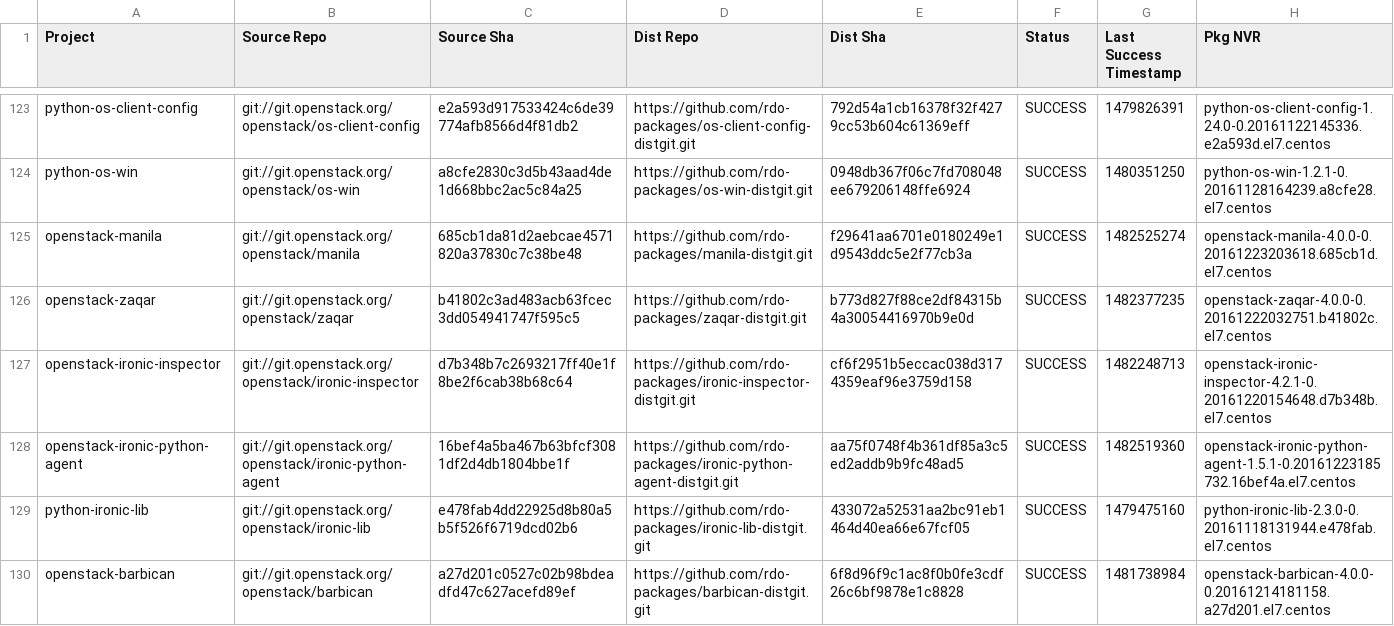
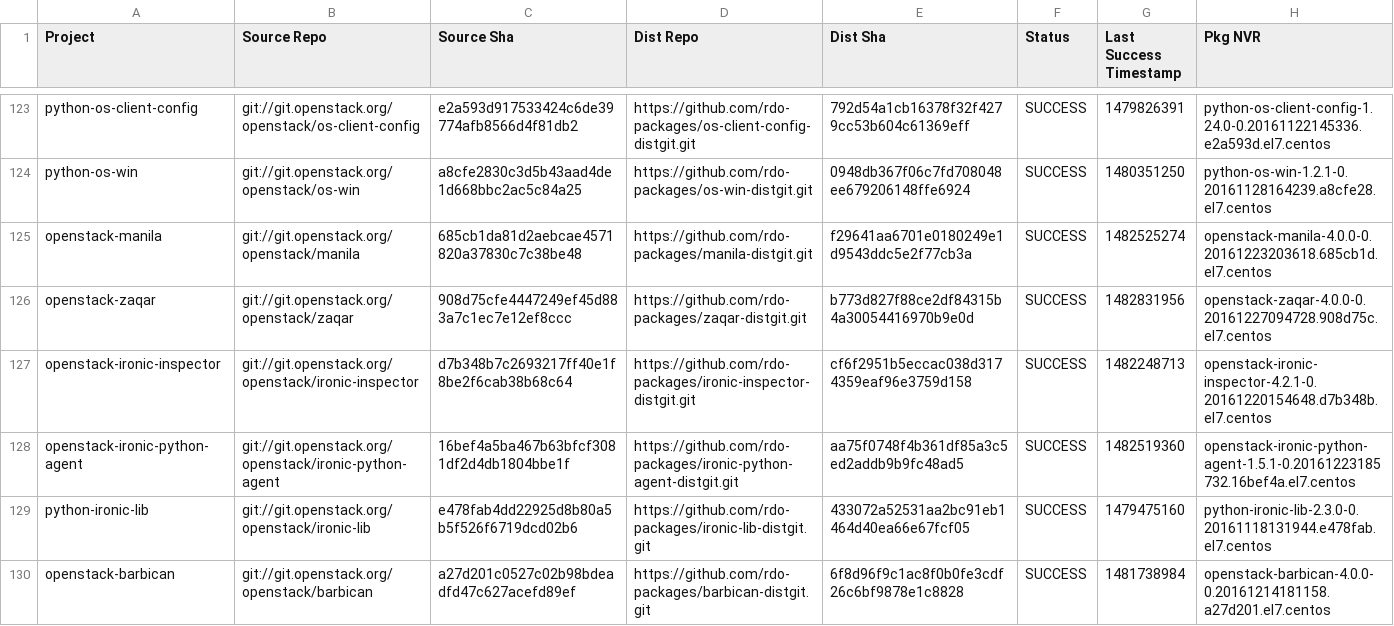
Before and after one commit to yazug/openstack-rdo-trunk-promotions, a CSV file: versions.csv, drawn as a sheet; only a part is shown, gaps mark what is left out; the diff covers the shown part only.

Commit message:
import hash fd590827
Full Hash: fd590827e06fcc99603ee620ac0e8570833bb667_ae0f7f88	- Updated  delorean.repo
	- Updated  versions.csv

```diff
--- a/versions.csv
+++ b/versions.csv
@@ -125,3 +125,3 @@ python-os-win,git://git.openstack.org/openstack/os-win,a8cfe2830c3d5b43aad4de1d6
 openstack-manila,git://git.openstack.org/openstack/manila,685cb1da81d2aebcae4571820a37830c7c38be48,https://github.com/rdo-packages/manila-distgit.git,f29641aa6701e0180249e1d9543ddc5e2f77cb3a,SUCCESS,1482525274,openstack-manila-4.0.0-0.20161223203618.685cb1d.el7.centos
-openstack-zaqar,git://git.openstack.org/openstack/zaqar,b41802c3ad483acb63fcec3dd054941747f595c5,https://github.com/rdo-packages/zaqar-distgit.git,b773d827f88ce2df84315b4a30054416970b9e0d,SUCCESS,1482377235,openstack-zaqar-4.0.0-0.20161222032751.b41802c.el7.centos
+openstack-zaqar,git://git.openstack.org/openstack/zaqar,908d75cfe4447249ef45d883a7c1ec7e12ef8ccc,https://github.com/rdo-packages/zaqar-distgit.git,b773d827f88ce2df84315b4a30054416970b9e0d,SUCCESS,1482831956,openstack-zaqar-4.0.0-0.20161227094728.908d75c.el7.centos
 openstack-ironic-inspector,git://git.openstack.org/openstack/ironic-inspector,d7b348b7c2693217ff40e1f8be2f6cab38b68c64,https://github.com/rdo-packages/ironic-inspector-distgit.git,cf6f2951b5eccac038d3174359eaf96e3759d158,SUCCESS,1482248713,openstack-ironic-inspector-4.2.1-0.20161220154648.d7b348b.el7.centos
```
Also changed, not shown: 18 edited cells elsewhere in this file, 1 other file.
